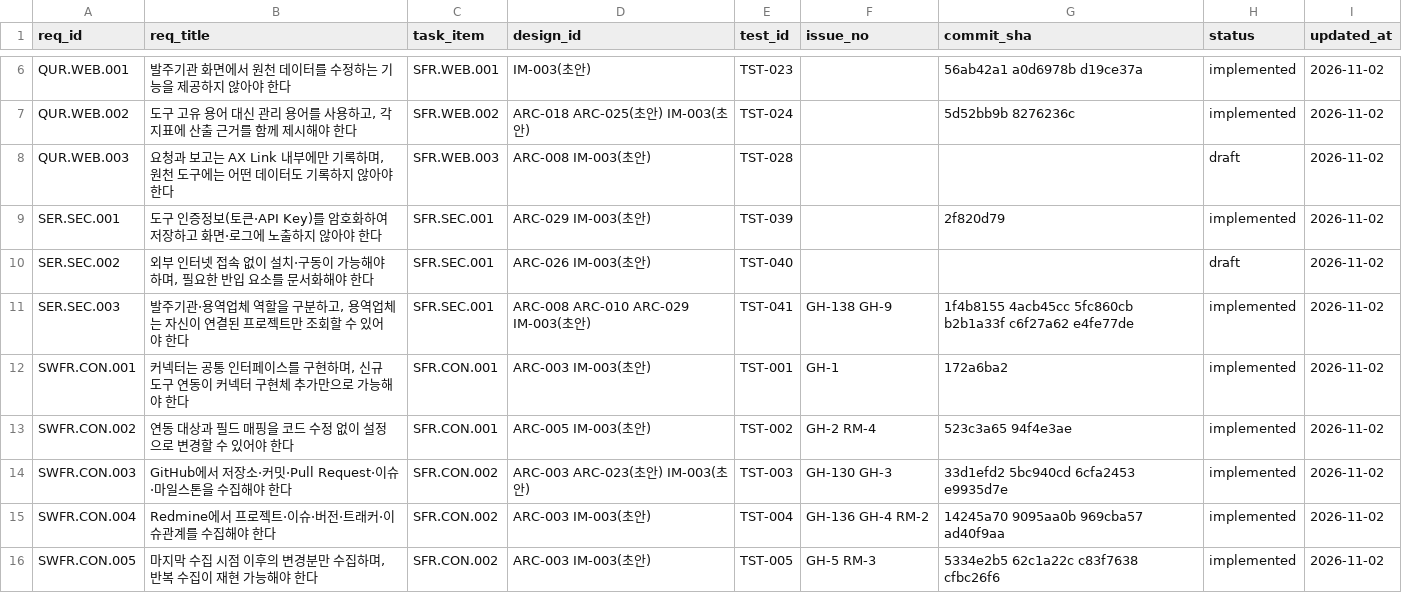
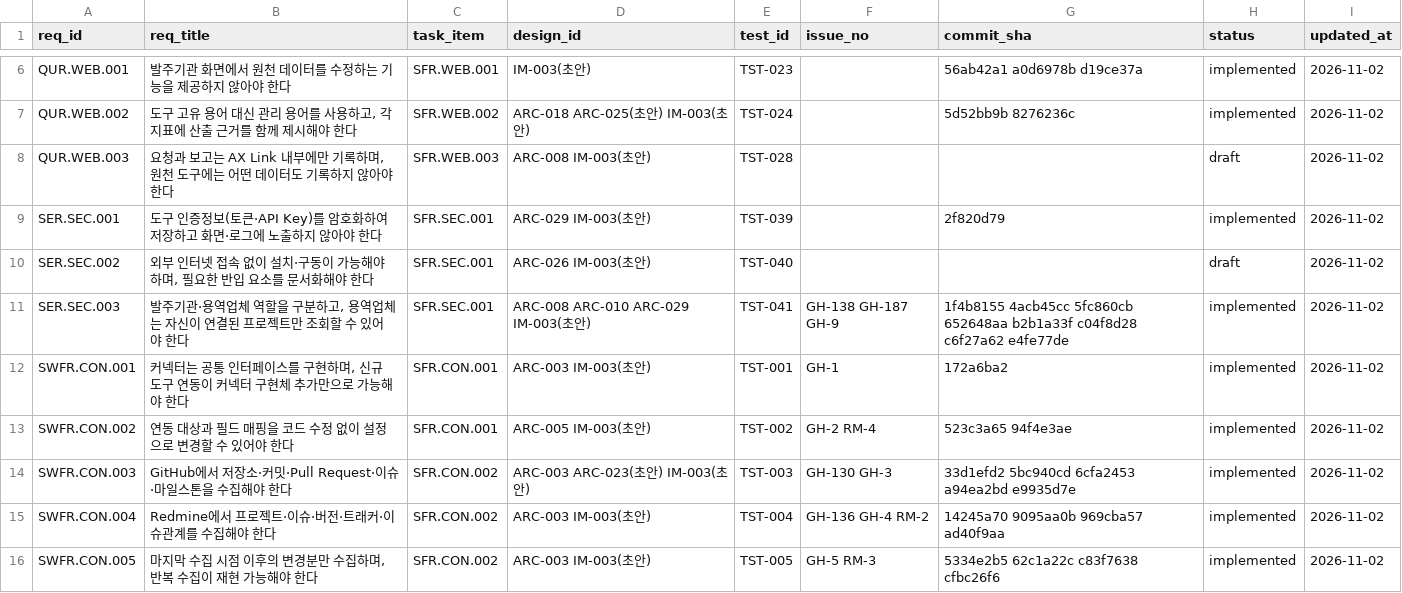
Before and after one commit to jypark-user/axlink, a CSV file: docs/traceability.csv, drawn as a sheet; only a part is shown, gaps mark what is left out; the diff covers the shown part only.

```diff
--- a/docs/traceability.csv
+++ b/docs/traceability.csv
@@ -10,6 +10,6 @@ SER.SEC.001,도구 인증정보(토큰·API Key)를 암호화하여 저장하고
 SER.SEC.002,"외부 인터넷 접속 없이 설치·구동이 가능해야 하며, 필요한 반입 요소를 문서화해야 한다",SFR.SEC.001,ARC-026 IM-003(초안),TST-040,,,draft,2026-11-02
-SER.SEC.003,"발주기관·용역업체 역할을 구분하고, 용역업체는 자신이 연결된 프로젝트만 조회할 수 있어야 한다",SFR.SEC.001,ARC-008 ARC-010 ARC-029 IM-003(초안),TST-041,GH-138 GH-9,1f4b8155 4acb45cc 5fc860cb b2b1a33f c6f27a62 e4fe77de,implemented,2026-11-02
+SER.SEC.003,"발주기관·용역업체 역할을 구분하고, 용역업체는 자신이 연결된 프로젝트만 조회할 수 있어야 한다",SFR.SEC.001,ARC-008 ARC-010 ARC-029 IM-003(초안),TST-041,GH-138 GH-187 GH-9,1f4b8155 4acb45cc 5fc860cb 652648aa b2b1a33f c04f8d28 c6f27a62 e4fe77de,implemented,2026-11-02
 SWFR.CON.001,"커넥터는 공통 인터페이스를 구현하며, 신규 도구 연동이 커넥터 구현체 추가만으로 가능해야 한다",SFR.CON.001,ARC-003 IM-003(초안),TST-001,GH-1,172a6ba2,implemented,2026-11-02
 SWFR.CON.002,연동 대상과 필드 매핑을 코드 수정 없이 설정으로 변경할 수 있어야 한다,SFR.CON.001,ARC-005 IM-003(초안),TST-002,GH-2 RM-4,523c3a65 94f4e3ae,implemented,2026-11-02
-SWFR.CON.003,GitHub에서 저장소·커밋·Pull Request·이슈·마일스톤을 수집해야 한다,SFR.CON.002,ARC-003 ARC-023(초안) IM-003(초안),TST-003,GH-130 GH-3,33d1efd2 5bc940cd 6cfa2453 e9935d7e,implemented,2026-11-02
+SWFR.CON.003,GitHub에서 저장소·커밋·Pull Request·이슈·마일스톤을 수집해야 한다,SFR.CON.002,ARC-003 ARC-023(초안) IM-003(초안),TST-003,GH-130 GH-3,33d1efd2 5bc940cd 6cfa2453 a94ea2bd e9935d7e,implemented,2026-11-02
 SWFR.CON.004,Redmine에서 프로젝트·이슈·버전·트래커·이슈관계를 수집해야 한다,SFR.CON.002,ARC-003 IM-003(초안),TST-004,GH-136 GH-4 RM-2,14245a70 9095aa0b 969cba57 ad40f9aa,implemented,2026-11-02
```
Also changed, not shown: 7 edited cells elsewhere in this file, 1 other file.
